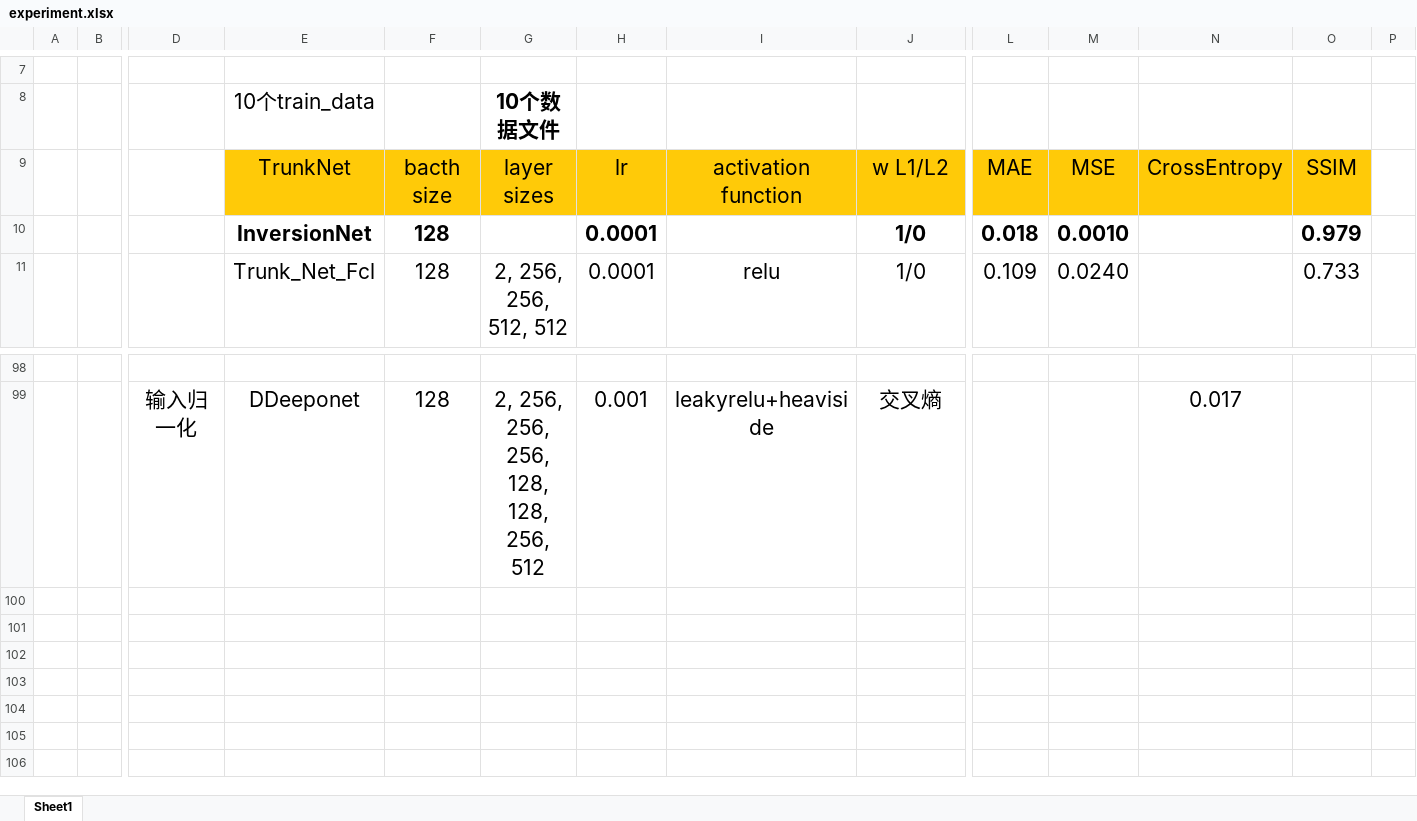
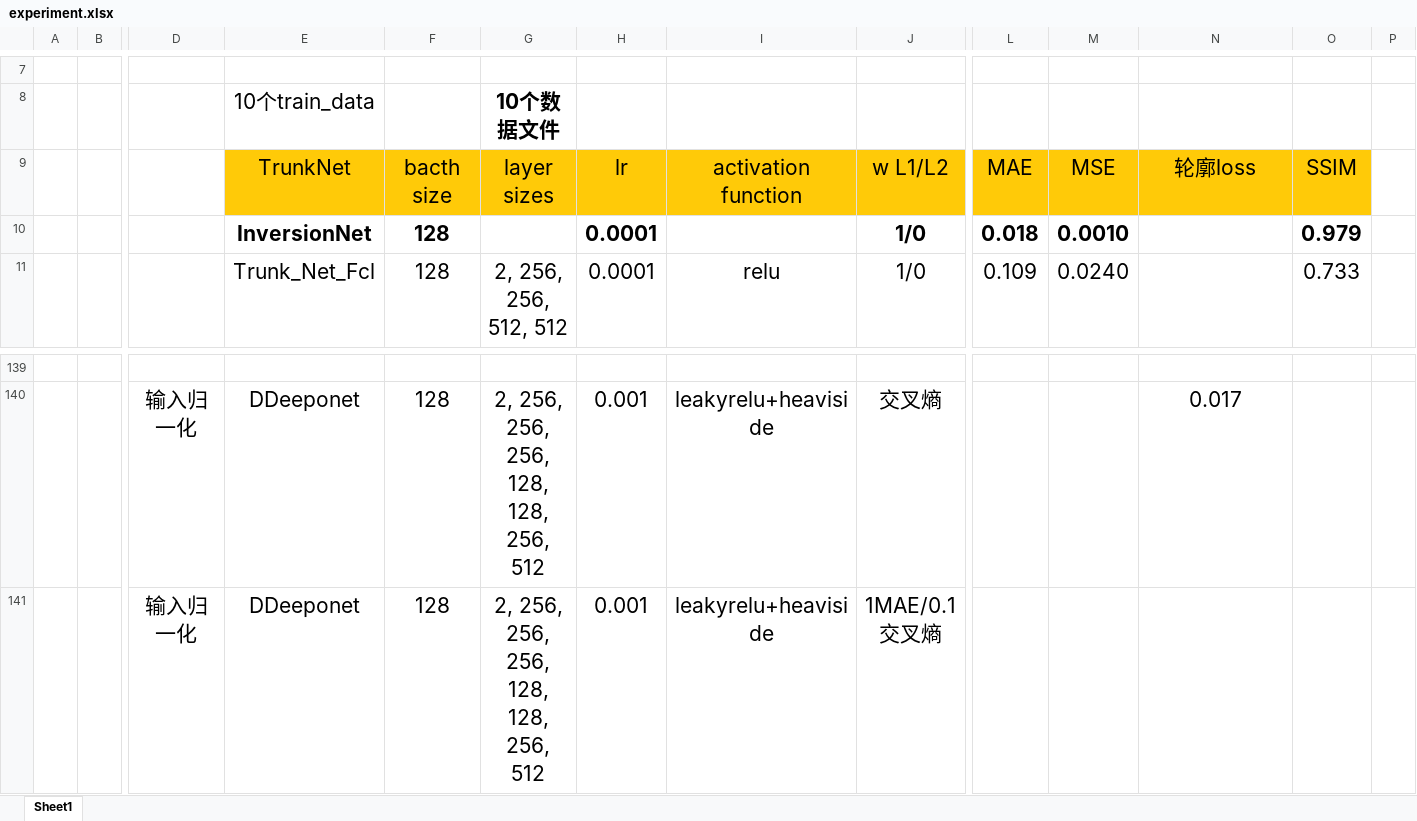
Before and after one commit to Gzkcoo/OpenFWI, an Excel workbook: experiment.xlsx, sheet Sheet1, drawn as a sheet; only a part is shown, gaps mark what is left out; values as stored, in another font and other column widths than the file's, no borders; rows hold the shown columns only; the diff covers the shown part only; the diff names each change by its address in the sheet, - before the commit and + after, or states it on an @@ line.

```diff
--- a/experiment.xlsx (sheet Sheet1)
+++ b/experiment.xlsx (sheet Sheet1)
-N9: CrossEntropy
+N9: 轮廓loss
+row 141:  |  | 输入归一化 | DDeeponet | 128 | 2, 256, 256, 256, 128, 128, 256, 512 | 0.001 | leakyrelu+heaviside | 1MAE/0.1交叉熵
```
Also changed, not shown: 41 added rows elsewhere in this sheet, 6 other files.
